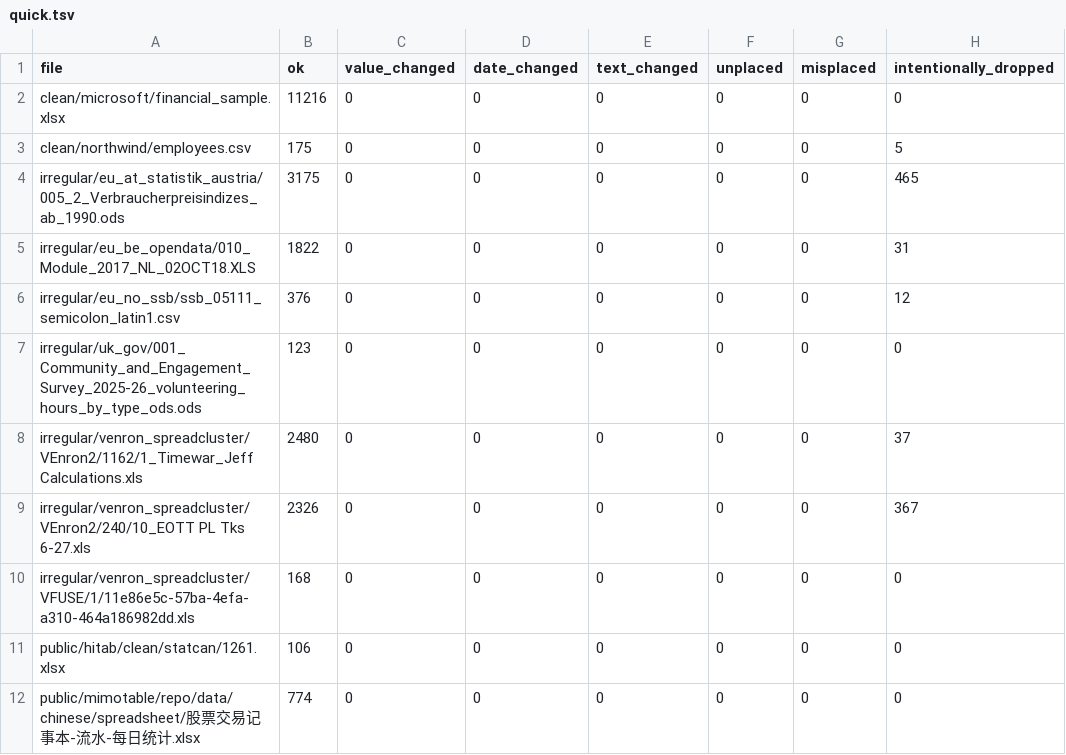
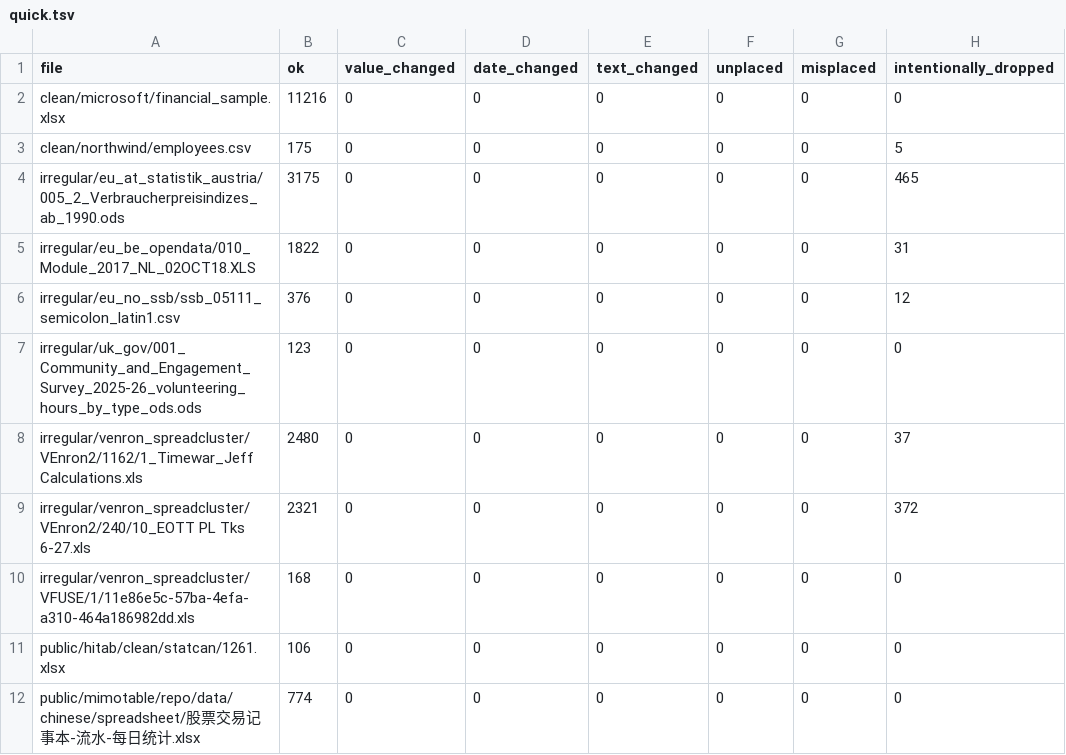
Before and after one commit to 05vukasin/hedgehog, a TSV file: eval/fidelity/quick.tsv, drawn as a sheet; only a part is shown.

```diff
--- a/eval/fidelity/quick.tsv
+++ b/eval/fidelity/quick.tsv
@@ -8,3 +8,3 @@ irregular/uk_gov/001_Community_and_Engagement_Survey_2025-26_volunteering_hours_
 irregular/venron_spreadcluster/VEnron2/1162/1_Timewar_Jeff Calculations.xls	2480	0	0	0	0	0	37
-irregular/venron_spreadcluster/VEnron2/240/10_EOTT PL Tks 6-27.xls	2326	0	0	0	0	0	367
+irregular/venron_spreadcluster/VEnron2/240/10_EOTT PL Tks 6-27.xls	2321	0	0	0	0	0	372
 irregular/venron_spreadcluster/VFUSE/1/11e86e5c-57ba-4efa-a310-464a186982dd.xls	168	0	0	0	0	0	0
```
Also changed, not shown: eval/fidelity/baseline.tsv, eval/quick/golden.tsv, 2 other files.
